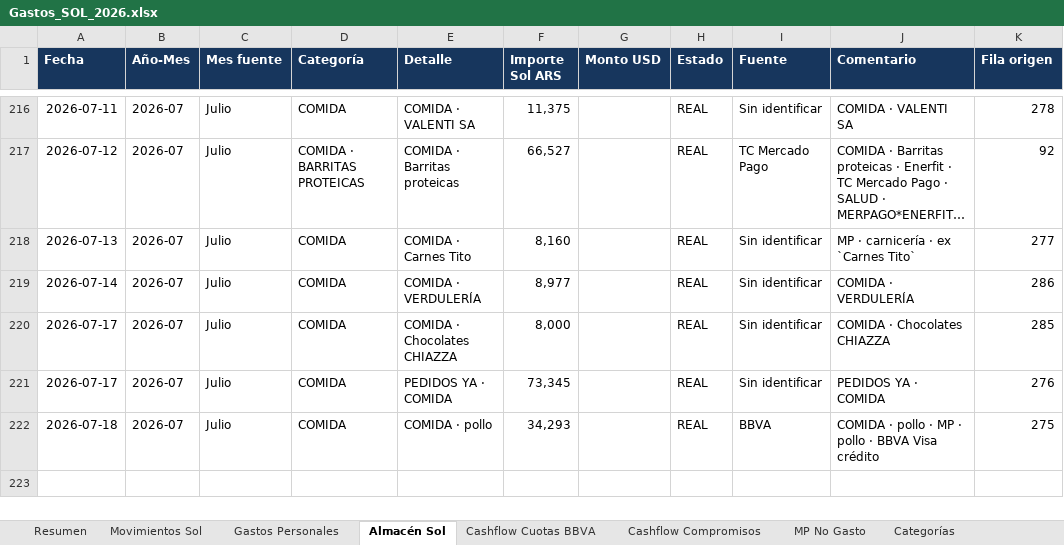
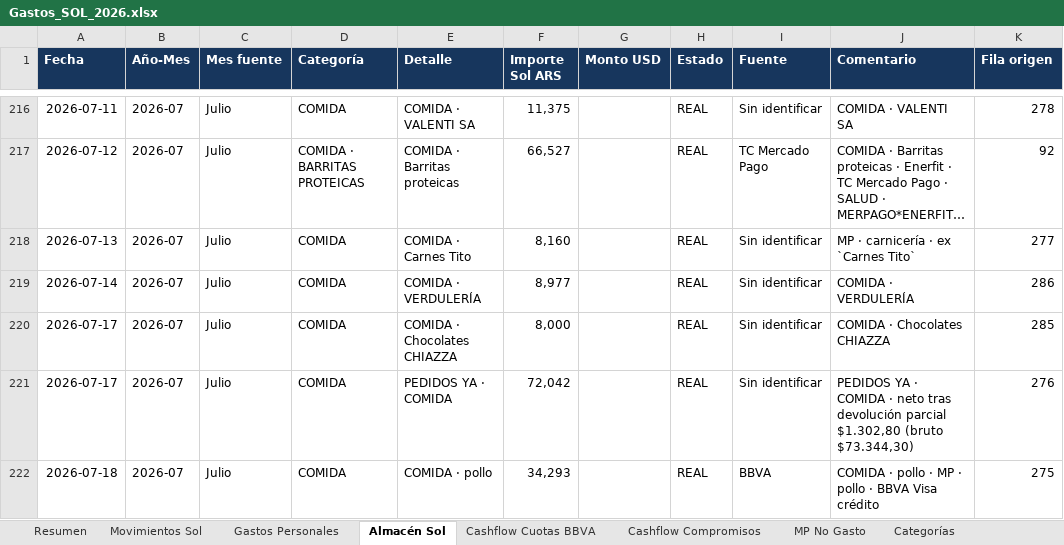
Before and after one commit to solzito148/budget, an Excel workbook: SOL/Gastos_SOL_2026.xlsx, sheet Almacén Sol, drawn as a sheet; only a part is shown, gaps mark what is left out; long unchanged cells end in …; values as stored, in another font and other column widths than the file's, no borders; table styles not drawn; the diff names each change by its address in the sheet, - before the commit and + after, or states it on an @@ line.

```diff
--- a/SOL/Gastos_SOL_2026.xlsx (sheet Almacén Sol)
+++ b/SOL/Gastos_SOL_2026.xlsx (sheet Almacén Sol)
-F221 (Importe Sol ARS): 73,345
+F221 (Importe Sol ARS): 72,042
-J221 (Comentario): …· COMIDA
+J221 (Comentario): …· COMIDA · neto tras devolución parcial $1.302,80 (bruto $73.344,30)
```
Also changed, not shown: sheet MP No Gasto, sheet Resumen, sheet Movimientos Sol, sheet Control y fuentes, sheet Categorías, CIUDAD/Gastos_CIUDAD_1132_2026.xlsx, 1 other file.
